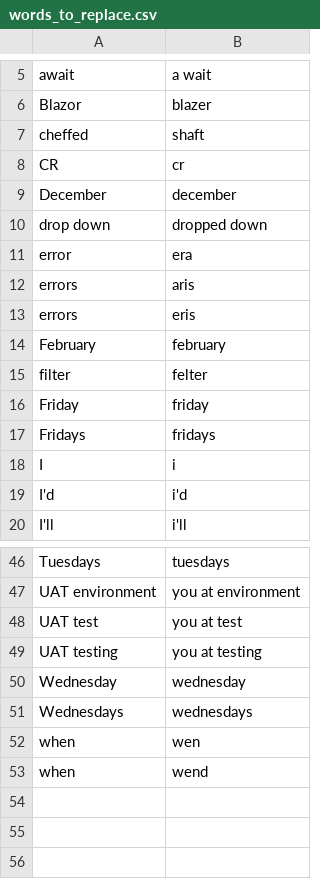
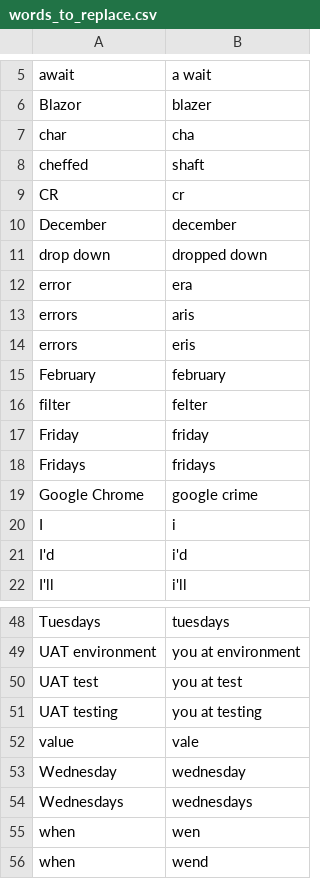
Before and after one commit to CameronSBell/knausj_talon, a CSV file: settings/words_to_replace.csv, drawn as a sheet; only a part is shown, gaps mark what is left out.

```diff
--- a/settings/words_to_replace.csv
+++ b/settings/words_to_replace.csv
@@ -6,2 +6,3 @@ await,a wait
 Blazor,blazer
+char,cha
 cheffed,shaft
@@ -17,2 +18,3 @@ Friday,friday
 Fridays,fridays
+Google Chrome,google crime
 I,i
@@ -49,2 +51,3 @@ UAT test,you at test
 UAT testing,you at testing
+value,vale
 Wednesday,wednesday
```
Also changed, not shown: settings/additional_words.csv.
